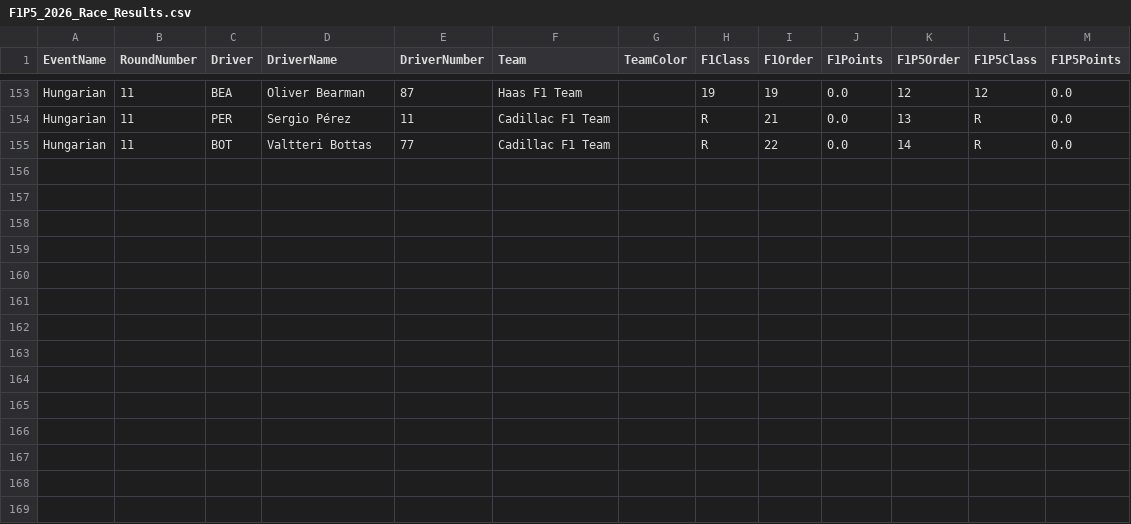
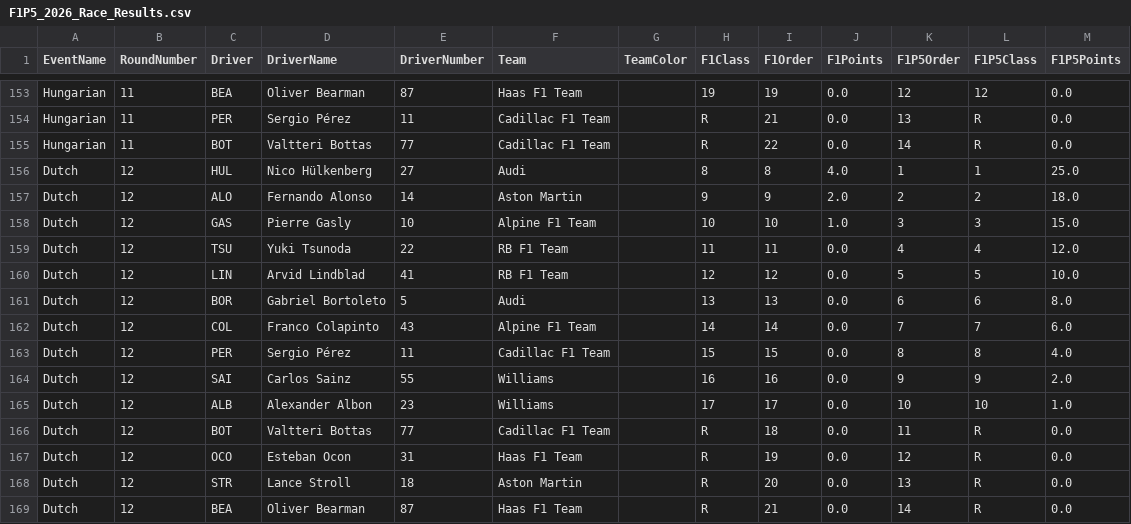
Before and after one commit to CraigAT/F1P5-Standings, a CSV file: Data/F1P5_2026_Race_Results.csv, drawn as a sheet; only a part is shown, gaps mark what is left out.

```diff
--- a/Data/F1P5_2026_Race_Results.csv
+++ b/Data/F1P5_2026_Race_Results.csv
@@ -155 +155,15 @@ Hungarian,11,PER,Sergio Pérez,11,Cadillac F1 Team,,R,21,0.0,13,R,0.0
 Hungarian,11,BOT,Valtteri Bottas,77,Cadillac F1 Team,,R,22,0.0,14,R,0.0
+Dutch,12,HUL,Nico Hülkenberg,27,Audi,,8,8,4.0,1,1,25.0
+Dutch,12,ALO,Fernando Alonso,14,Aston Martin,,9,9,2.0,2,2,18.0
+Dutch,12,GAS,Pierre Gasly,10,Alpine F1 Team,,10,10,1.0,3,3,15.0
+Dutch,12,TSU,Yuki Tsunoda,22,RB F1 Team,,11,11,0.0,4,4,12.0
+Dutch,12,LIN,Arvid Lindblad,41,RB F1 Team,,12,12,0.0,5,5,10.0
+Dutch,12,BOR,Gabriel Bortoleto,5,Audi,,13,13,0.0,6,6,8.0
+Dutch,12,COL,Franco Colapinto,43,Alpine F1 Team,,14,14,0.0,7,7,6.0
+Dutch,12,PER,Sergio Pérez,11,Cadillac F1 Team,,15,15,0.0,8,8,4.0
+Dutch,12,SAI,Carlos Sainz,55,Williams,,16,16,0.0,9,9,2.0
+Dutch,12,ALB,Alexander Albon,23,Williams,,17,17,0.0,10,10,1.0
+Dutch,12,BOT,Valtteri Bottas,77,Cadillac F1 Team,,R,18,0.0,11,R,0.0
+Dutch,12,OCO,Esteban Ocon,31,Haas F1 Team,,R,19,0.0,12,R,0.0
+Dutch,12,STR,Lance Stroll,18,Aston Martin,,R,20,0.0,13,R,0.0
+Dutch,12,BEA,Oliver Bearman,87,Haas F1 Team,,R,21,0.0,14,R,0.0
```
Also changed, not shown: Data/F1P5_2026_Driver_Championship.csv, Data/F1P5_2026_Sprint_Results.csv, 2 other files.
